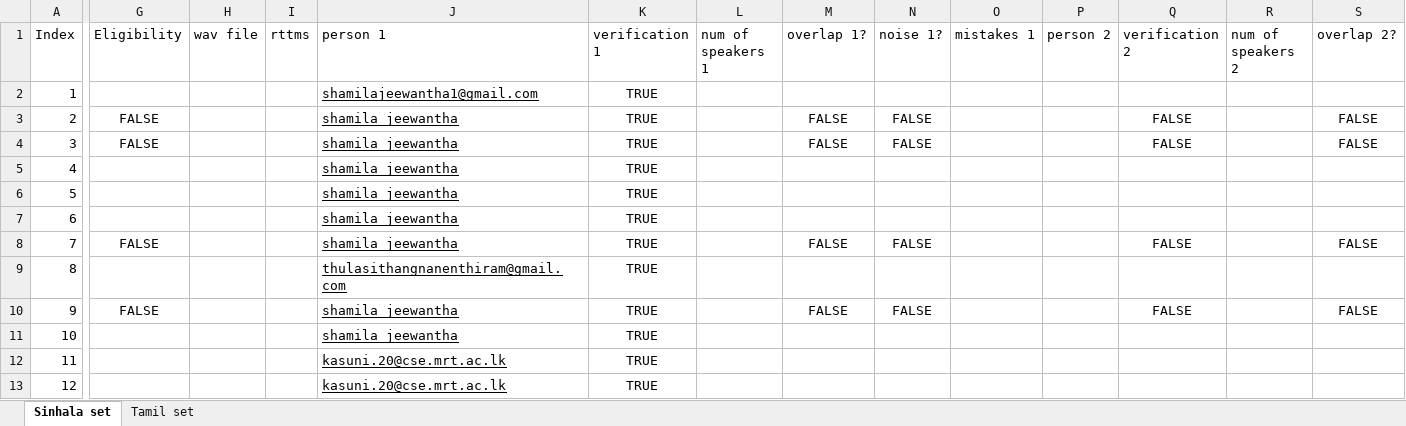
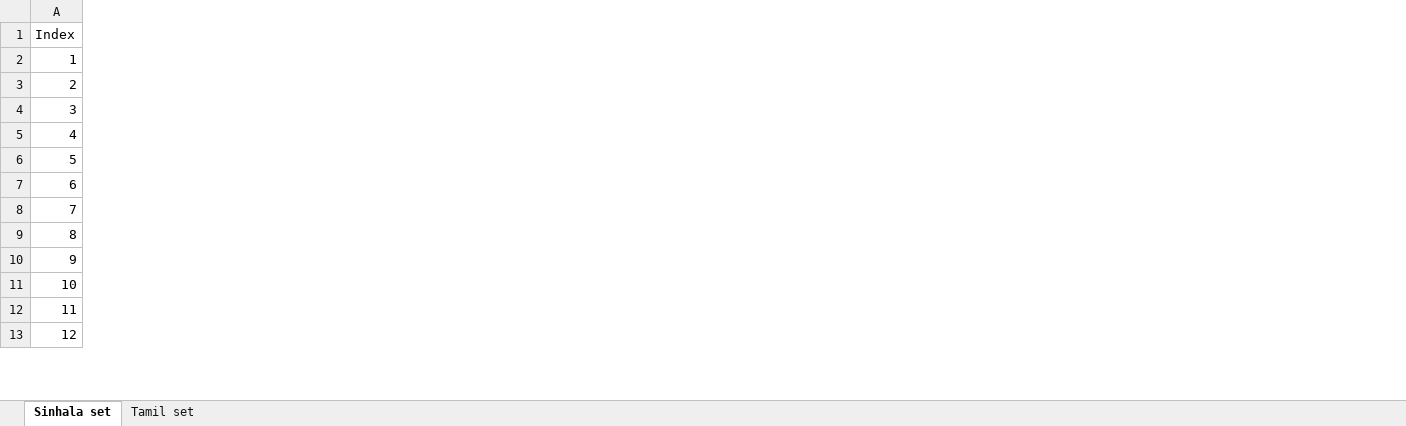
Before and after one commit to SiTa-SpeakerDiarization/SiTa, an Excel workbook: SiTa Audio Source Info.xlsx, sheet Sinhala set, drawn as a sheet; only a part is shown, gaps mark what is left out; values as stored, in another font and other column widths than the file's, no borders; table styles not drawn; the diff covers the shown part only; the diff names each change by its address in the sheet, - before the commit and + after, or states it on an @@ line.

```diff
--- a/SiTa Audio Source Info.xlsx (sheet Sinhala set)
+++ b/SiTa Audio Source Info.xlsx (sheet Sinhala set)
-column G (Eligibility), rows 3-10: FALSE | FALSE |  |  |  | FALSE |  | FALSE
-column H (wav file), empty
-column I (rttms), empty
-column J (person 1), rows 2-13: shamilajeewantha1@gmail.com | shamila jeewantha | shamila jeewantha | shamila jeewantha | shamila jeewantha | shamila jeewantha | shamila jeewantha | thulasithangnanenthiram@gmail.com | shamila jeewantha | shamila jeewantha | kasuni.20@cse.mrt.ac.lk | kasuni.20@cse.mrt.ac.lk
-column K (verification 1), rows 2-13: all TRUE
-column L (num of speakers 1), empty
-column M (overlap 1?), rows 3-10: FALSE | FALSE |  |  |  | FALSE |  | FALSE
-column N (noise 1?), rows 3-10: FALSE | FALSE |  |  |  | FALSE |  | FALSE
-column O (mistakes 1), empty
-column P (person 2), empty
-column Q (verification 2), rows 3-10: FALSE | FALSE |  |  |  | FALSE |  | FALSE
-column R (num of speakers 2), empty
-column S (overlap 2?), rows 3-10: FALSE | FALSE |  |  |  | FALSE |  | FALSE
```
Also changed, not shown: 3 removed columns elsewhere in this sheet, sheet Tamil set.
